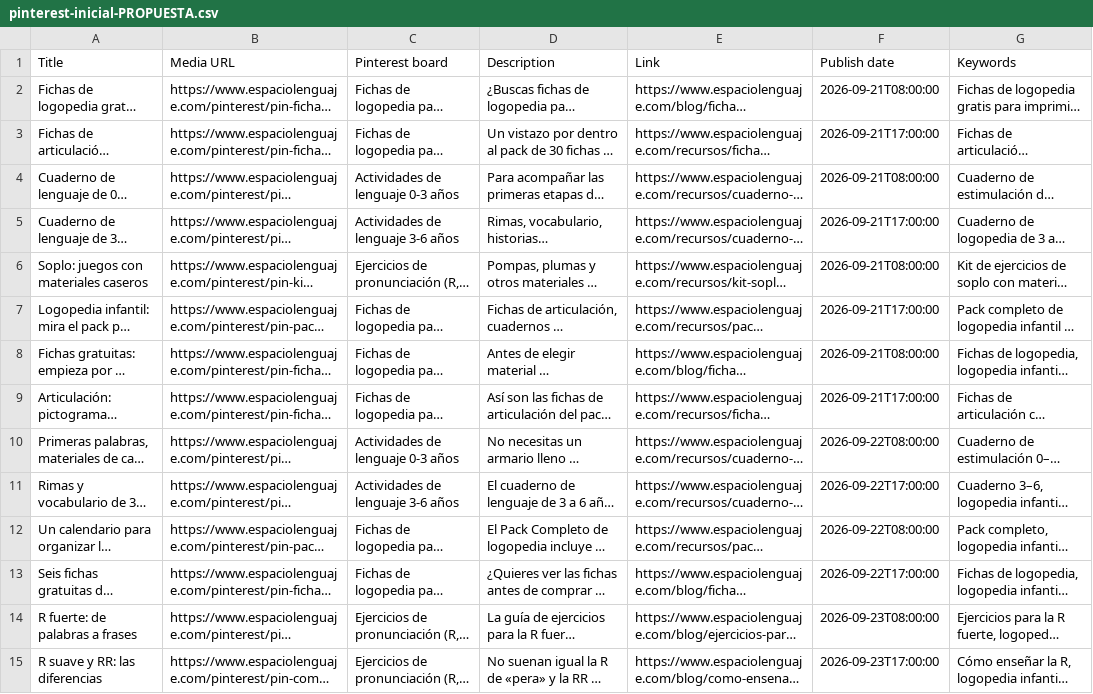
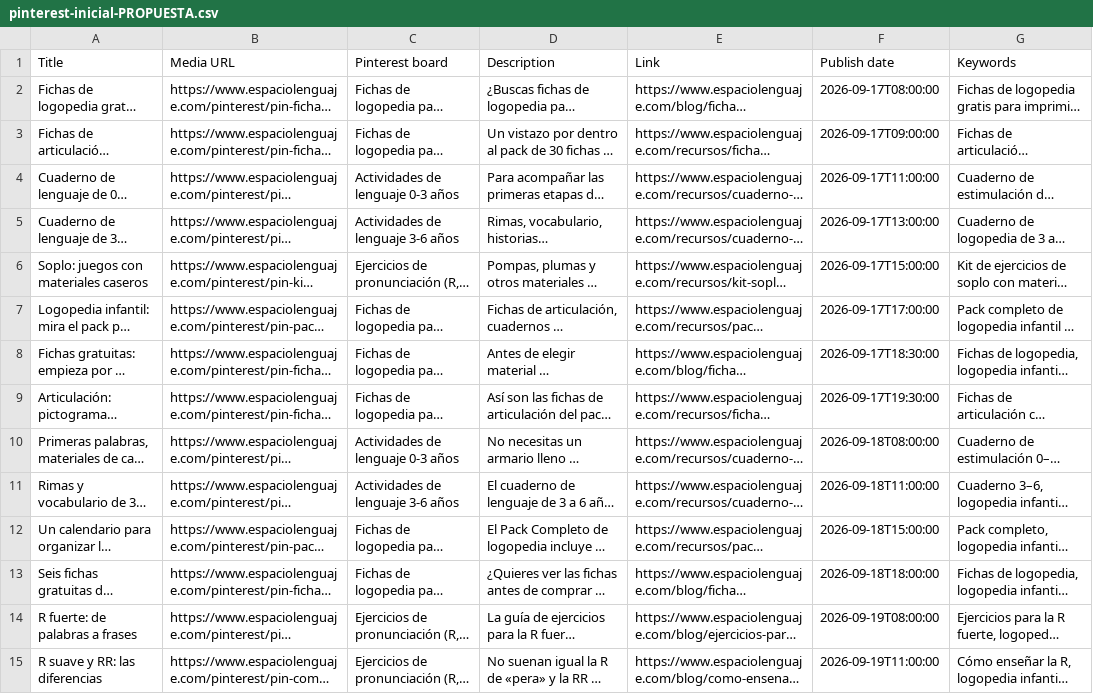
Before and after one commit to Sergioo1498/espacio-lenguaje-web, a CSV file: pinterest/pinterest-inicial-PROPUESTA.csv, drawn as a sheet; only a part is shown; long unchanged cells end in …; the diff covers the shown part only; the diff names each change by its address in the sheet, - before the commit and + after, or states it on an @@ line.

```diff
--- a/pinterest/pinterest-inicial-PROPUESTA.csv
+++ b/pinterest/pinterest-inicial-PROPUESTA.csv
-F2 (Publish date): 2026-09-21T08:00:00
+F2 (Publish date): 2026-09-17T08:00:00
-F3 (Publish date): 2026-09-21T17:00:00
+F3 (Publish date): 2026-09-17T09:00:00
-F4 (Publish date): 2026-09-21T08:00:00
+F4 (Publish date): 2026-09-17T11:00:00
-F5 (Publish date): 2026-09-21T17:00:00
+F5 (Publish date): 2026-09-17T13:00:00
-F6 (Publish date): 2026-09-21T08:00:00
+F6 (Publish date): 2026-09-17T15:00:00
-F7 (Publish date): 2026-09-21T17:00:00
+F7 (Publish date): 2026-09-17T17:00:00
-F8 (Publish date): 2026-09-21T08:00:00
+F8 (Publish date): 2026-09-17T18:30:00
-F9 (Publish date): 2026-09-21T17:00:00
+F9 (Publish date): 2026-09-17T19:30:00
-F10 (Publish date): 2026-09-22T08:00:00
+F10 (Publish date): 2026-09-18T08:00:00
-F11 (Publish date): 2026-09-22T17:00:00
+F11 (Publish date): 2026-09-18T11:00:00
-F12 (Publish date): 2026-09-22T08:00:00
+F12 (Publish date): 2026-09-18T15:00:00
-F13 (Publish date): 2026-09-22T17:00:00
+F13 (Publish date): 2026-09-18T18:00:00
-F14 (Publish date): 2026-09-23T08:00:00
+F14 (Publish date): 2026-09-19T08:00:00
-F15 (Publish date): 2026-09-23T17:00:00
+F15 (Publish date): 2026-09-19T11:00:00
```
Also changed, not shown: 26 edited cells elsewhere in this file, pinterest/metricool-continuidad-PENDIENTE-PLANTILLA.csv, pinterest/metricool-inicial-PENDIENTE-PLANTILLA.csv, 11 other files.
